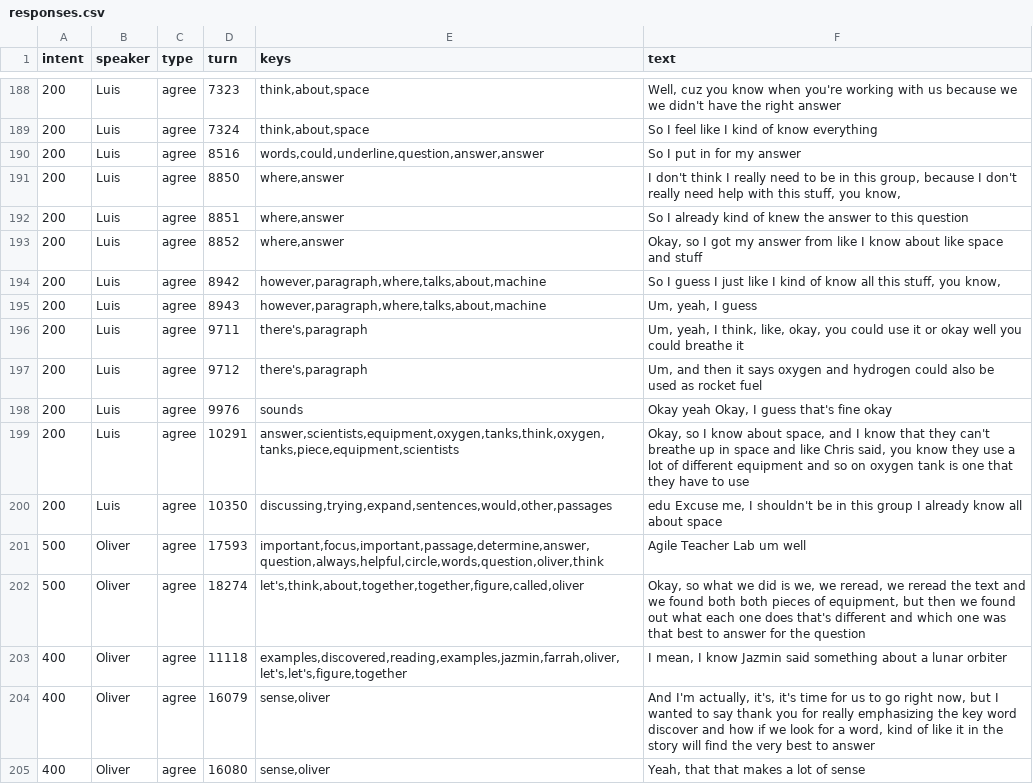
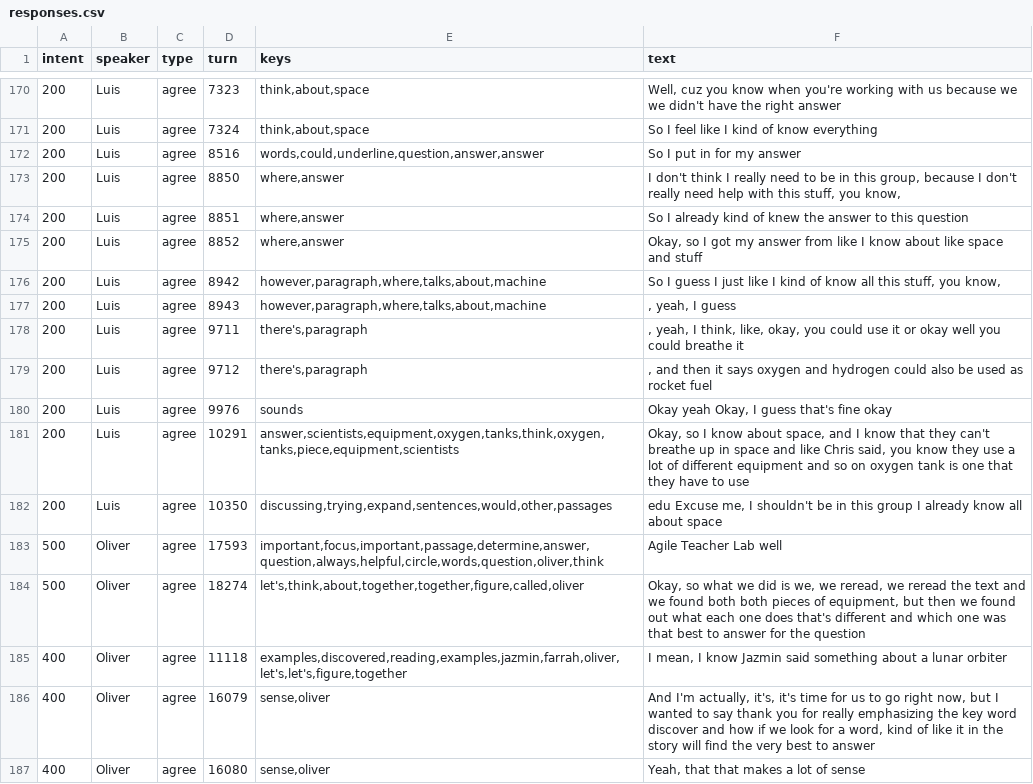
Before and after one commit to bferster/liza, a CSV file: data/responses.csv, drawn as a sheet; only a part is shown, gaps mark what is left out; the diff covers the shown part only.

```diff
--- a/data/responses.csv
+++ b/data/responses.csv
@@ -194,5 +176,5 @@ intent,speaker,type,turn,keys,text
 200,Luis,agree,8942,"however,paragraph,where,talks,about,machine","So I guess I just like I kind of know all this stuff, you know,"
-200,Luis,agree,8943,"however,paragraph,where,talks,about,machine","Um, yeah, I guess"
-200,Luis,agree,9711,"there's,paragraph","Um, yeah, I think, like, okay, you could use it or okay well you could breathe it"
-200,Luis,agree,9712,"there's,paragraph","Um, and then it says oxygen and hydrogen could also be used as rocket fuel"
+200,Luis,agree,8943,"however,paragraph,where,talks,about,machine",", yeah, I guess"
+200,Luis,agree,9711,"there's,paragraph",", yeah, I think, like, okay, you could use it or okay well you could breathe it"
+200,Luis,agree,9712,"there's,paragraph",", and then it says oxygen and hydrogen could also be used as rocket fuel"
 200,Luis,agree,9976,sounds,"Okay yeah Okay, I guess that's fine okay"
@@ -200,3 +182,3 @@ intent,speaker,type,turn,keys,text
 200,Luis,agree,10350,"discussing,trying,expand,sentences,would,other,passages","edu Excuse me, I shouldn't be in this group I already know all about space"
-500,Oliver,agree,17593,"important,focus,important,passage,determine,answer,question,always,helpful,circle,words,question,oliver,think",Agile Teacher Lab um well
+500,Oliver,agree,17593,"important,focus,important,passage,determine,answer,question,always,helpful,circle,words,question,oliver,think",Agile Teacher Lab  well
 500,Oliver,agree,18274,"let's,think,about,together,together,figure,called,oliver","Okay, so what we did is we, we reread, we reread the text and we found both both pieces of equipment, but then we found out what each one does that's different and which one was that best to answer for the question"
```
Also changed, not shown: 19 removed rows and 42 edited cells elsewhere in this file, 3 other files.
